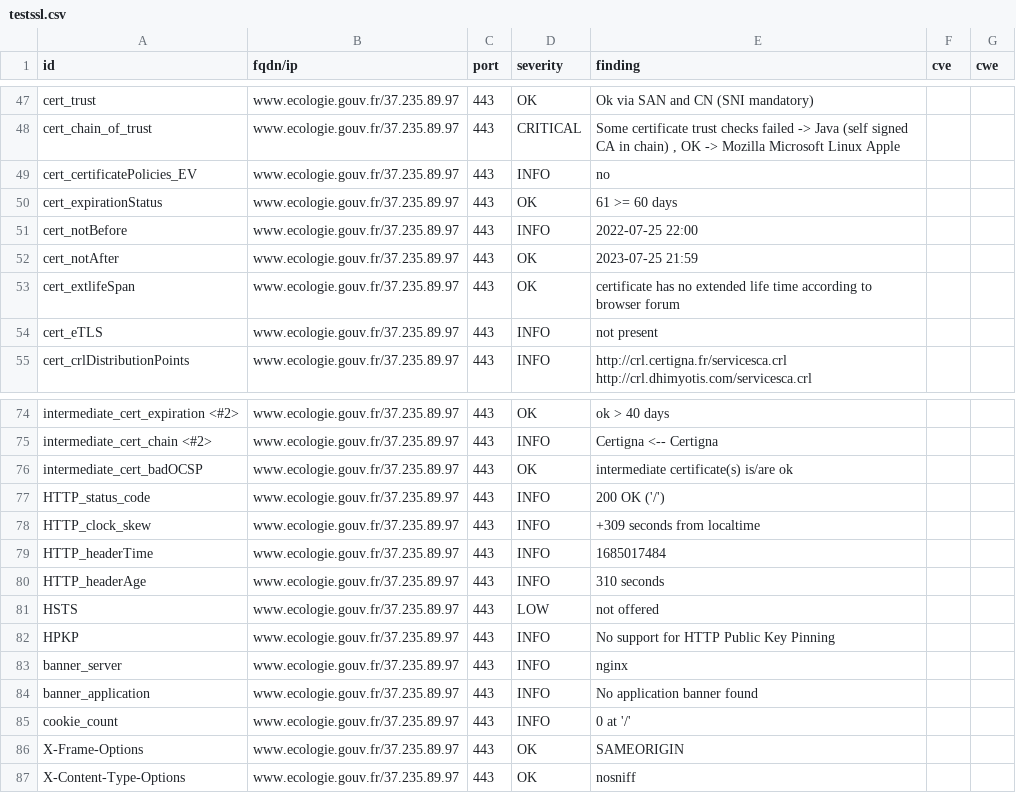
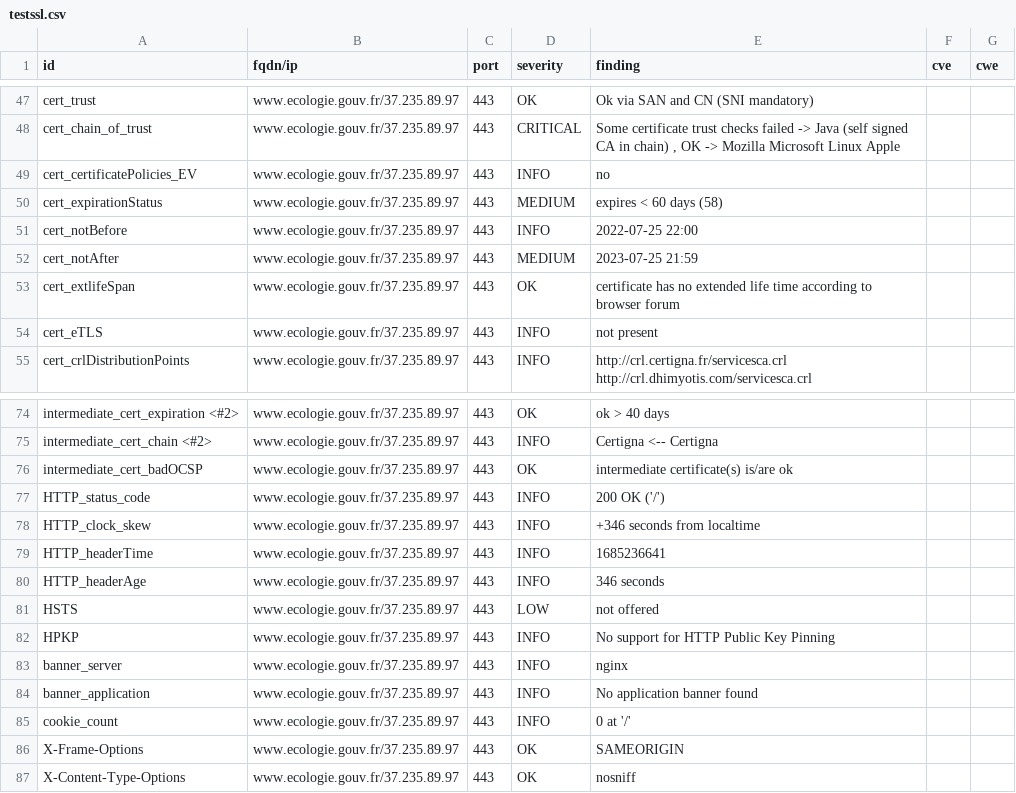
Before and after one commit to MTES-MCT/CGDD-BUN, a CSV file: results/aHR0cHM6Ly93d3cuZWNvbG9naWUuZ291di5mci9vdWlwdWI=/testssl.csv, drawn as a sheet; only a part is shown, gaps mark what is left out.

```diff
--- a/results/aHR0cHM6Ly93d3cuZWNvbG9naWUuZ291di5mci9vdWlwdWI=/testssl.csv
+++ b/results/aHR0cHM6Ly93d3cuZWNvbG9naWUuZ291di5mci9vdWlwdWI=/testssl.csv
@@ -49,5 +49,5 @@
 "cert_certificatePolicies_EV","www.ecologie.gouv.fr/37.235.89.97","443","INFO","no","",""
-"cert_expirationStatus","www.ecologie.gouv.fr/37.235.89.97","443","OK","61 >= 60 days","",""
+"cert_expirationStatus","www.ecologie.gouv.fr/37.235.89.97","443","MEDIUM","expires < 60 days (58)","",""
 "cert_notBefore","www.ecologie.gouv.fr/37.235.89.97","443","INFO","2022-07-25 22:00","",""
-"cert_notAfter","www.ecologie.gouv.fr/37.235.89.97","443","OK","2023-07-25 21:59","",""
+"cert_notAfter","www.ecologie.gouv.fr/37.235.89.97","443","MEDIUM","2023-07-25 21:59","",""
 "cert_extlifeSpan","www.ecologie.gouv.fr/37.235.89.97","443","OK","certificate has no extended life time according to browser forum","",""
@@ -77,5 +77,5 @@
 "HTTP_status_code","www.ecologie.gouv.fr/37.235.89.97","443","INFO","200 OK ('/')","",""
-"HTTP_clock_skew","www.ecologie.gouv.fr/37.235.89.97","443","INFO","+309 seconds from localtime","",""
-"HTTP_headerTime","www.ecologie.gouv.fr/37.235.89.97","443","INFO","1685017484","",""
-"HTTP_headerAge","www.ecologie.gouv.fr/37.235.89.97","443","INFO","310 seconds","",""
+"HTTP_clock_skew","www.ecologie.gouv.fr/37.235.89.97","443","INFO","+346 seconds from localtime","",""
+"HTTP_headerTime","www.ecologie.gouv.fr/37.235.89.97","443","INFO","1685236641","",""
+"HTTP_headerAge","www.ecologie.gouv.fr/37.235.89.97","443","INFO","346 seconds","",""
 "HSTS","www.ecologie.gouv.fr/37.235.89.97","443","LOW","not offered","",""
```
Also changed, not shown: 7 other files.
